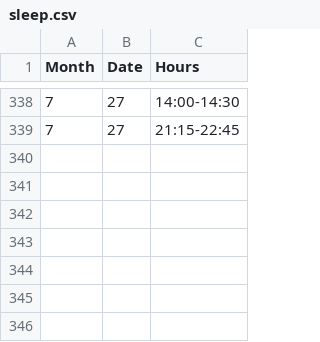
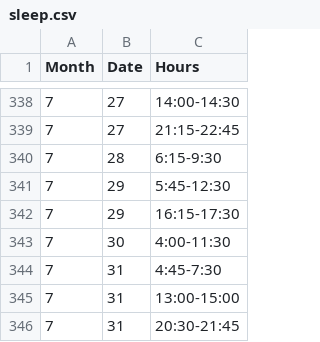
Before and after one commit to ningning621/notion_sleep, a CSV file: sleep.csv, drawn as a sheet; only a part is shown, gaps mark what is left out; the diff names each change by its address in the sheet, - before the commit and + after, or states it on an @@ line.

Commit message:
updated csv

```diff
--- a/sleep.csv
+++ b/sleep.csv
+row 340: 7 | 28 | 6:15-9:30
+row 341: 7 | 29 | 5:45-12:30
+row 342: 7 | 29 | 16:15-17:30
+row 343: 7 | 30 | 4:00-11:30
+row 344: 7 | 31 | 4:45-7:30
+row 345: 7 | 31 | 13:00-15:00
+row 346: 7 | 31 | 20:30-21:45
```
